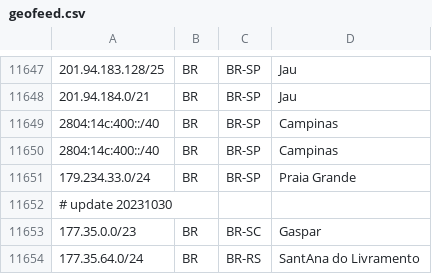
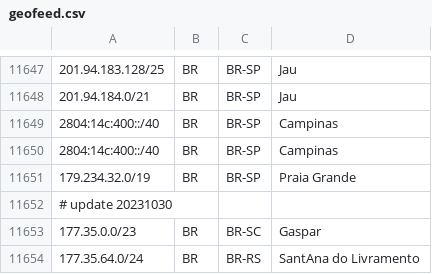
Before and after one commit to rtanajura/geofeed, a CSV file: geofeed.csv, drawn as a sheet; only a part is shown, gaps mark what is left out.

Commit message:
Update geofeed.csv

```diff
--- a/geofeed.csv
+++ b/geofeed.csv
@@ -11650,3 +11650,3 @@
 2804:14c:400::/40,BR,BR-SP,Campinas,
-179.234.33.0/24,BR,BR-SP,Praia Grande,
+179.234.32.0/19,BR,BR-SP,Praia Grande,
 # update 20231030
```
